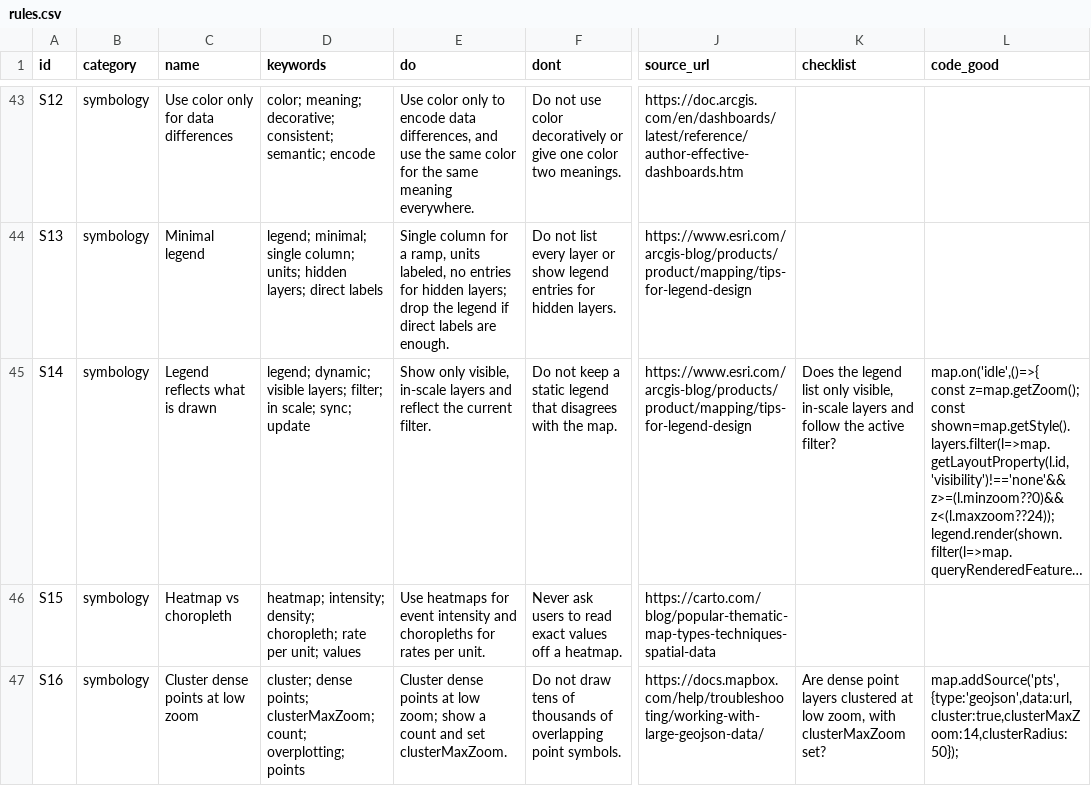
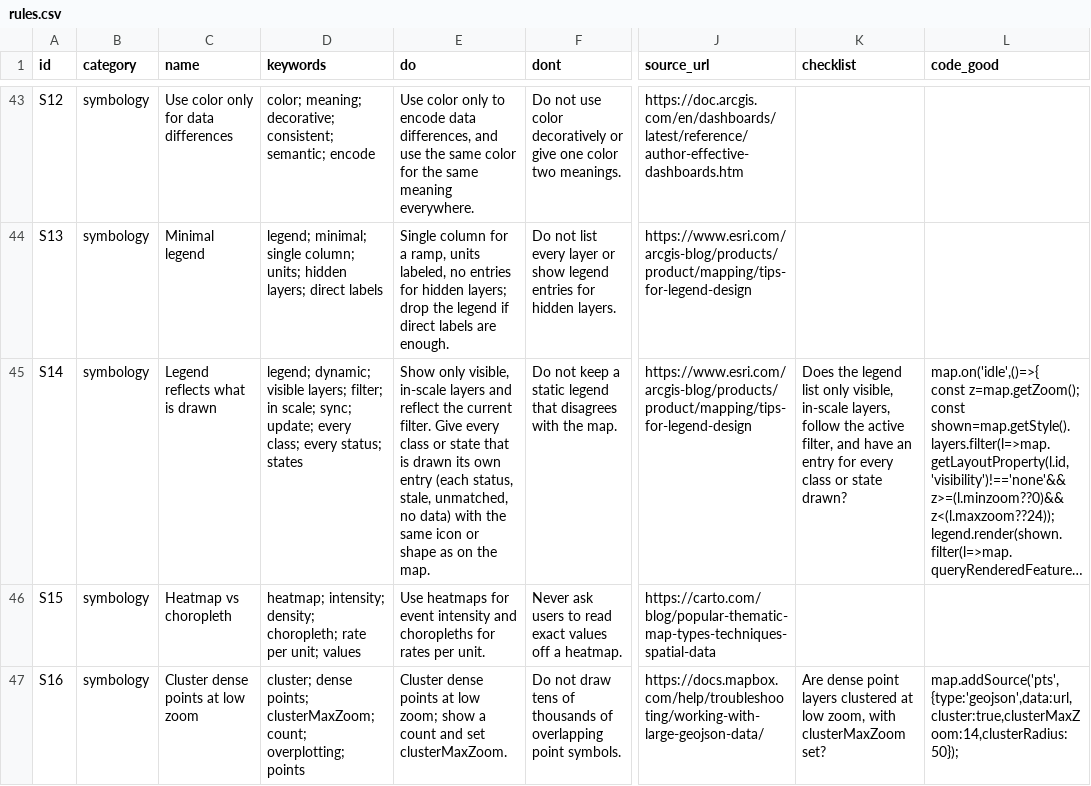
Before and after one commit to ignify-rd/gis-ui-ux-pro, a CSV file: skills/gis-ui-ux-pro/data/rules.csv, drawn as a sheet; only a part is shown, gaps mark what is left out; long unchanged cells end in …; the diff names each change by its address in the sheet, - before the commit and + after, or states it on an @@ line.

```diff
--- a/skills/gis-ui-ux-pro/data/rules.csv
+++ b/skills/gis-ui-ux-pro/data/rules.csv
-D45 (keywords): …scale; sync; update
+D45 (keywords): …scale; sync; update; every class; every status; states
-E45 (do): …current filter.
+E45 (do): …current filter. Give every class or state that is drawn its own entry (each status, stale, unmatched, no data) with the same icon or shape as on the map.
-K45 (checklist): …visible, in-scale layers and follow the active filter?
+K45 (checklist): …visible, in-scale layers, follow the active filter, and have an entry for every class or state drawn?
```
Also changed, not shown: skills/gis-ui-ux-pro/data/problems.csv, 12 other files.
